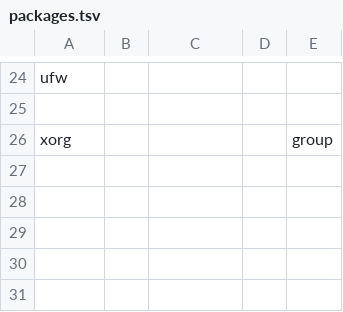
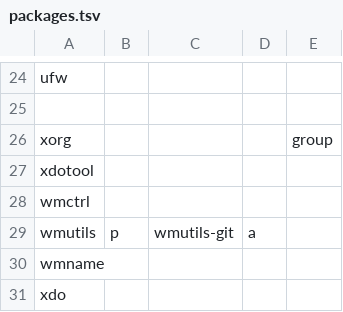
Before and after one commit to sarmong/dotfiles, a TSV file: packages/packages.tsv, drawn as a sheet; only a part is shown, gaps mark what is left out; the diff names each change by its address in the sheet, - before the commit and + after, or states it on an @@ line.

Commit message:
wip

```diff
--- a/packages/packages.tsv
+++ b/packages/packages.tsv
+row 27: xdotool
+row 28: wmctrl
+row 29: wmutils | p | wmutils-git | a
+row 30: wmname
+row 31: xdo
```
